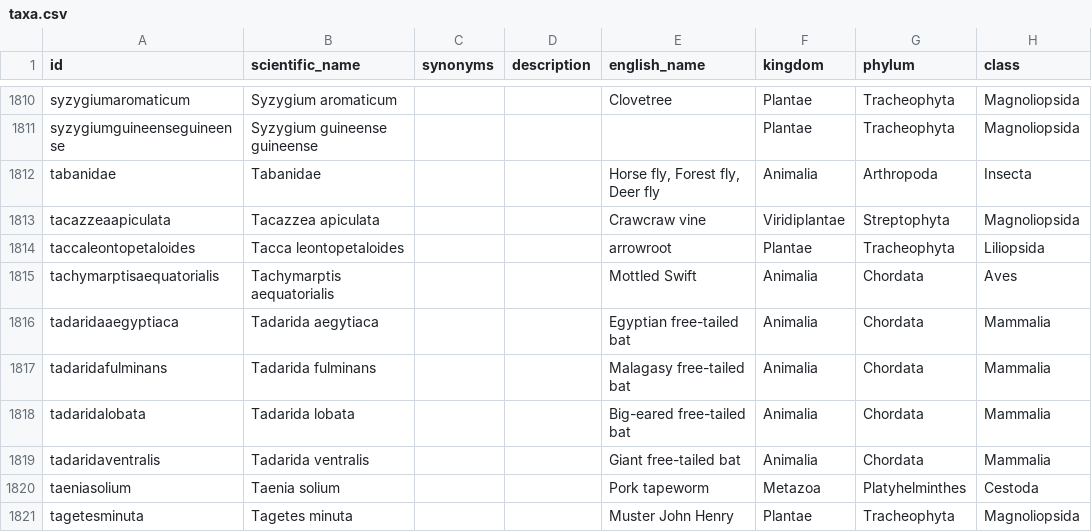
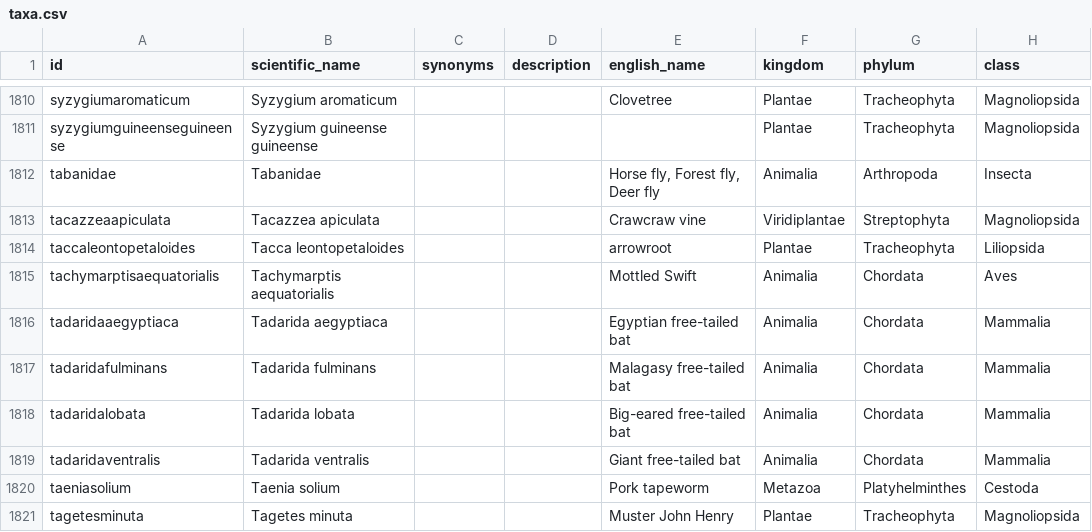
Before and after one commit to tsammalex/tsammalex, a CSV file: tsammalexdata/data/taxa.csv, drawn as a sheet; only a part is shown, gaps mark what is left out; the diff names each change by its address in the sheet, - before the commit and + after, or states it on an @@ line.

Commit message:
taxa typo correction

```diff
--- a/tsammalexdata/data/taxa.csv
+++ b/tsammalexdata/data/taxa.csv
-B1816 (scientific_name): Tadarida aegytiaca
+B1816 (scientific_name): Tadarida aegyptiaca
```
